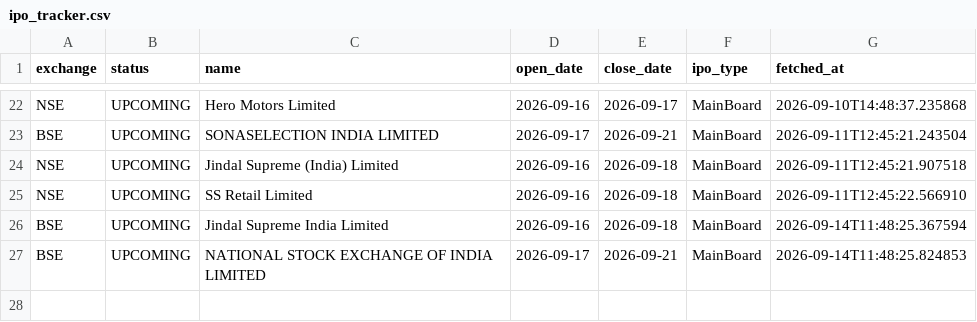
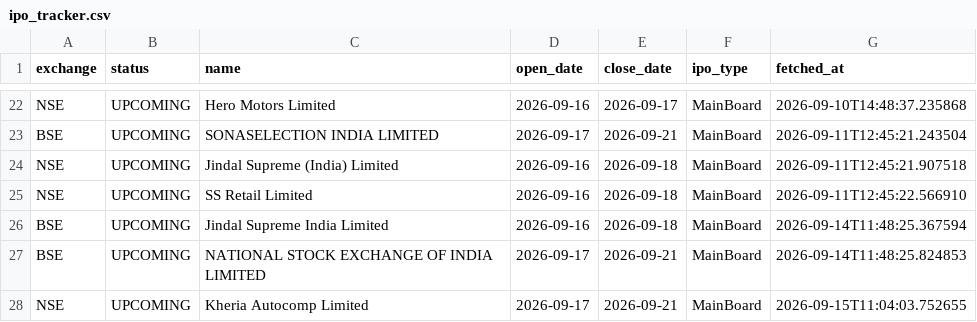
Before and after one commit to Rachitjainca/bse-ipo-tracker, a CSV file: ipo_tracker.csv, drawn as a sheet; only a part is shown, gaps mark what is left out.

Commit message:
Update IPO & pipeline trackers [skip ci]

```diff
--- a/ipo_tracker.csv
+++ b/ipo_tracker.csv
@@ -27 +27,2 @@ BSE,UPCOMING,Jindal Supreme India Limited,2026-09-16,2026-09-18,MainBoard,2026-0
 BSE,UPCOMING,NATIONAL STOCK EXCHANGE OF INDIA LIMITED,2026-09-17,2026-09-21,MainBoard,2026-09-14T11:48:25.824853
+NSE,UPCOMING,Kheria Autocomp Limited,2026-09-17,2026-09-21,MainBoard,2026-09-15T11:04:03.752655
```
